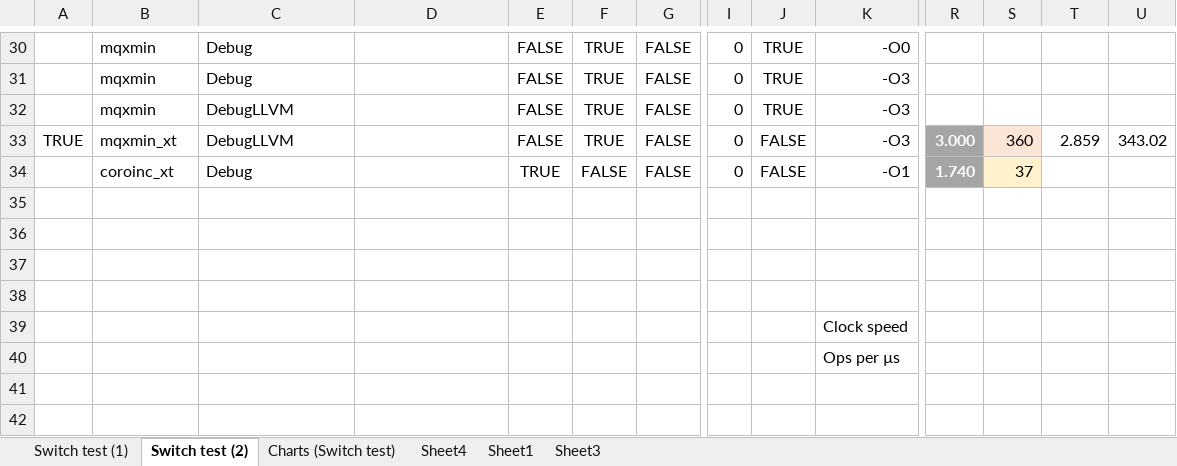
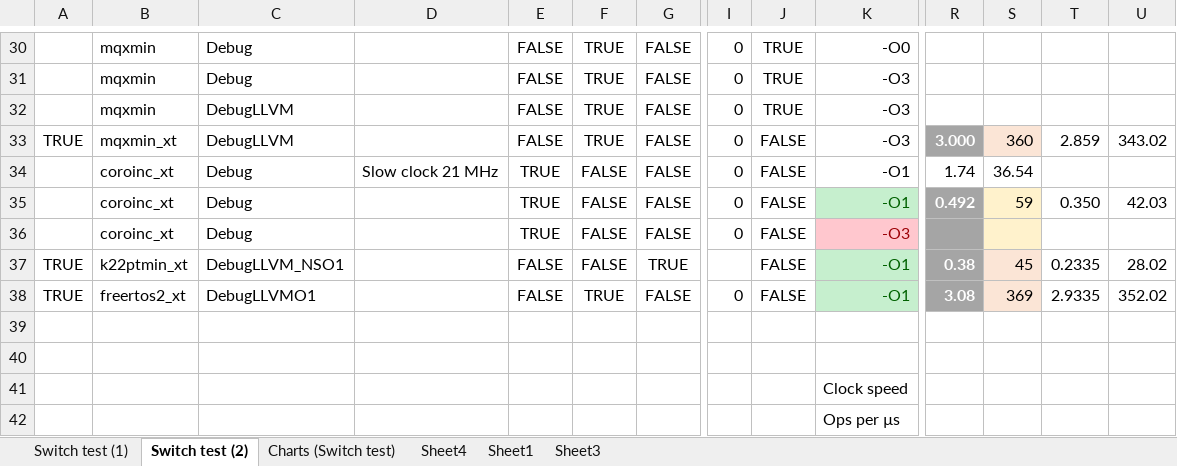
Before and after one commit to bbelson2/k64f_coro, an Excel workbook: Comparisons.xlsx, sheet Switch test (2), drawn as a sheet; only a part is shown, gaps mark what is left out; values as stored, in another font and other column widths than the file's, no borders; rows hold the shown columns only; the diff names each change by its address in the sheet, - before the commit and + after, or states it on an @@ line.

Commit message:
O1 tests to comapre with CoroInC

```diff
--- a/Comparisons.xlsx (sheet Switch test (2))
+++ b/Comparisons.xlsx (sheet Switch test (2))
-D34: (empty)
+D34: Slow clock 21 MHz
-R34: 1.740
+R34: 1.74
@@ R34 fill: #A5A5A5 → none, bold: on → off, text colour: #FFFFFF → black @@
-S34: 37
+S34: 36.54
-S34 fill: #FFF2CC
+S34 fill: none
-row 35: (empty)
+row 35:  | coroinc_xt | Debug |  | TRUE | FALSE | FALSE | 0 | FALSE | -O1 | 0.492 | 59 | 0.350 | 42.03
-K35 fill: none
+K35 fill: #C6EFCE
-R35:R36 fill: none
+R35:R36 fill: #A5A5A5
-S35:S36 fill: none
+S35:S36 fill: #FFF2CC
-row 36: (empty)
+row 36:  | coroinc_xt | Debug |  | TRUE | FALSE | FALSE | 0 | FALSE | -O3
-K36 fill: none
+K36 fill: #FFC7CE
+row 37: TRUE | k22ptmin_xt | DebugLLVM_NSO1 |  | FALSE | FALSE | TRUE |  | FALSE | -O1 | 0.38 | 45 | 0.2335 | 28.02
+row 38: TRUE | freertos2_xt | DebugLLVMO1 |  | FALSE | TRUE | FALSE | 0 | FALSE | -O1 | 3.08 | 369 | 2.9335 | 352.02
```
Also changed, not shown: 53 other files.
